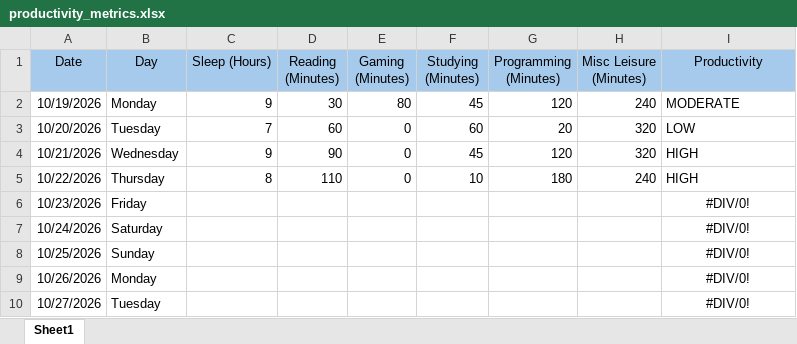
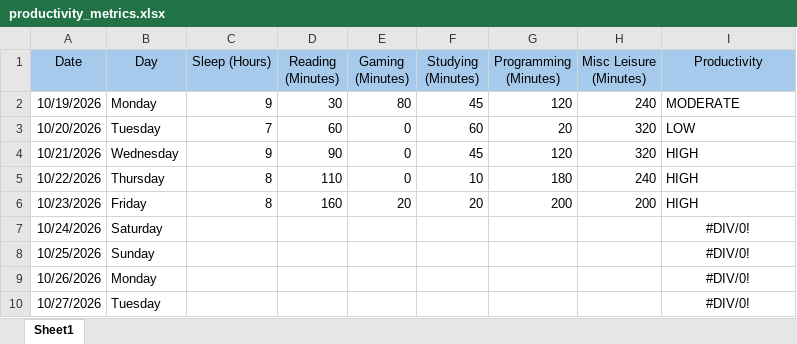
Before and after one commit to Waleediscoding/dcp26-project, an Excel workbook: dataset/productivity_metrics.xlsx, sheet Sheet1, drawn as a sheet; only a part is shown; values as stored, in another font and other column widths than the file's, no borders; the diff names each change by its address in the sheet, - before the commit and + after, or states it on an @@ line.

```diff
--- a/dataset/productivity_metrics.xlsx (sheet Sheet1)
+++ b/dataset/productivity_metrics.xlsx (sheet Sheet1)
-C6 (Sleep (Hours)): (empty)
+C6 (Sleep (Hours)): 8
-D6 (Reading (Minutes)): (empty)
+D6 (Reading (Minutes)): 160
-E6 (Gaming (Minutes)): (empty)
+E6 (Gaming (Minutes)): 20
-F6 (Studying (Minutes)): (empty)
+F6 (Studying (Minutes)): 20
-G6 (Programming (Minutes)): (empty)
+G6 (Programming (Minutes)): 200
-H6 (Misc Leisure (Minutes)): (empty)
+H6 (Misc Leisure (Minutes)): 200
-I6 (Productivity): #DIV/0!
+I6 (Productivity): HIGH
-I6 alignment: center
+I6 alignment: left
```
Also changed, not shown: 2 other files.
